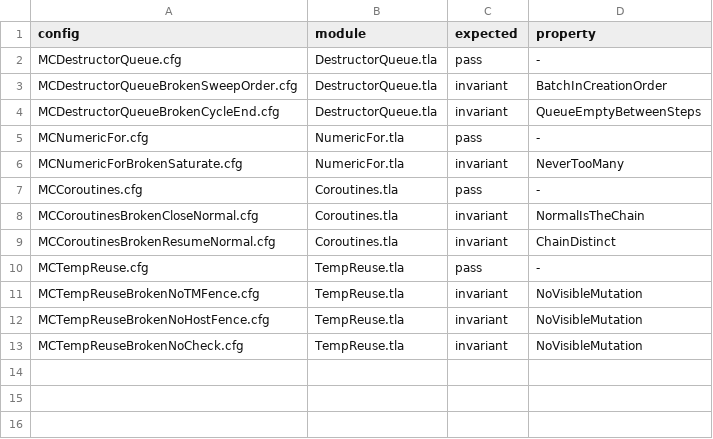
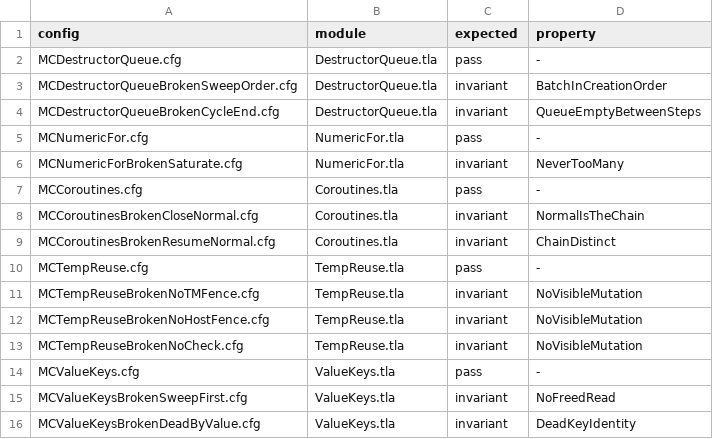
Before and after one commit to mas-bandwidth/moo, a TSV file: tla/CASES.tsv, drawn as a sheet; the diff names each change by its address in the sheet, - before the commit and + after, or states it on an @@ line.

```diff
--- a/tla/CASES.tsv
+++ b/tla/CASES.tsv
+row 14: MCValueKeys.cfg | ValueKeys.tla | pass | -
+row 15: MCValueKeysBrokenSweepFirst.cfg | ValueKeys.tla | invariant | NoFreedRead
+row 16: MCValueKeysBrokenDeadByValue.cfg | ValueKeys.tla | invariant | DeadKeyIdentity
```
Also changed, not shown: 31 other files.
